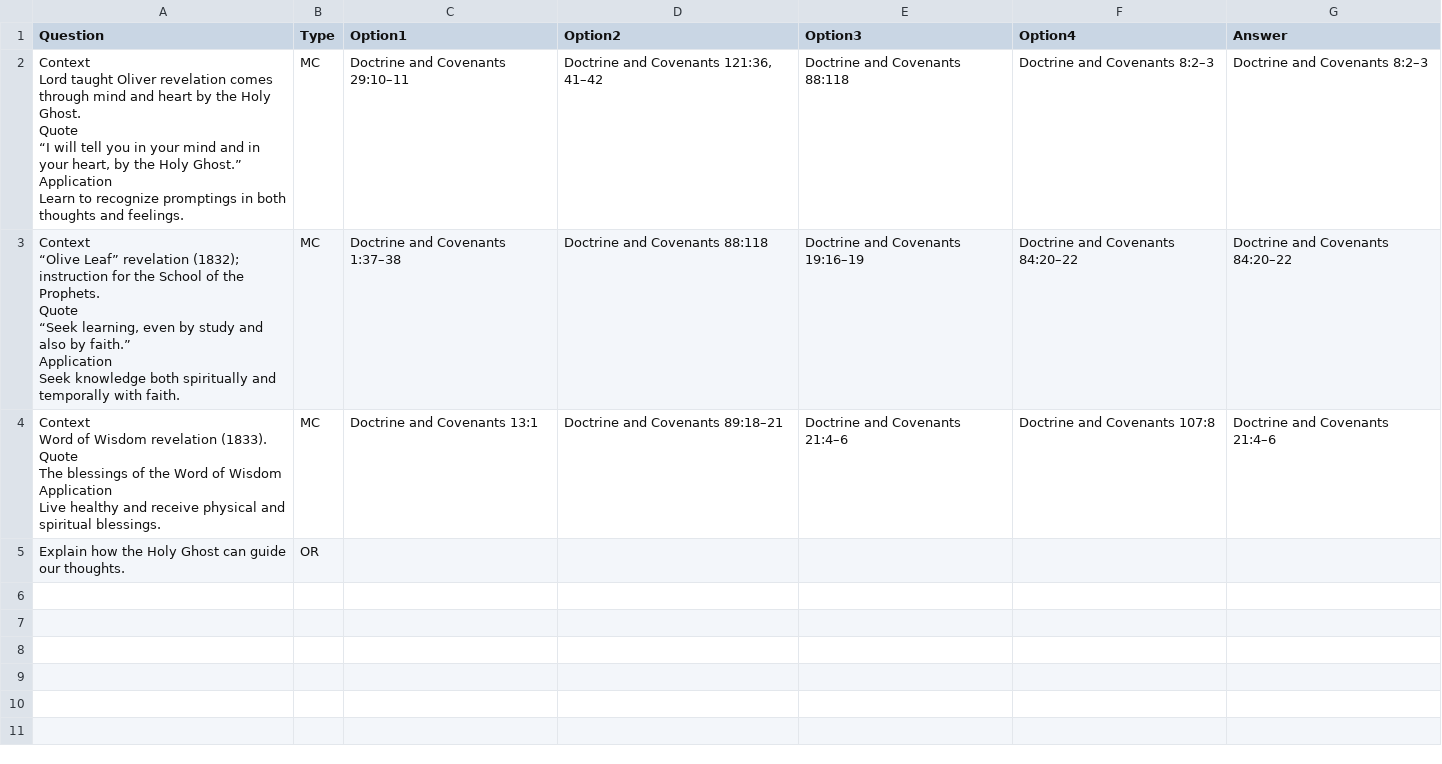
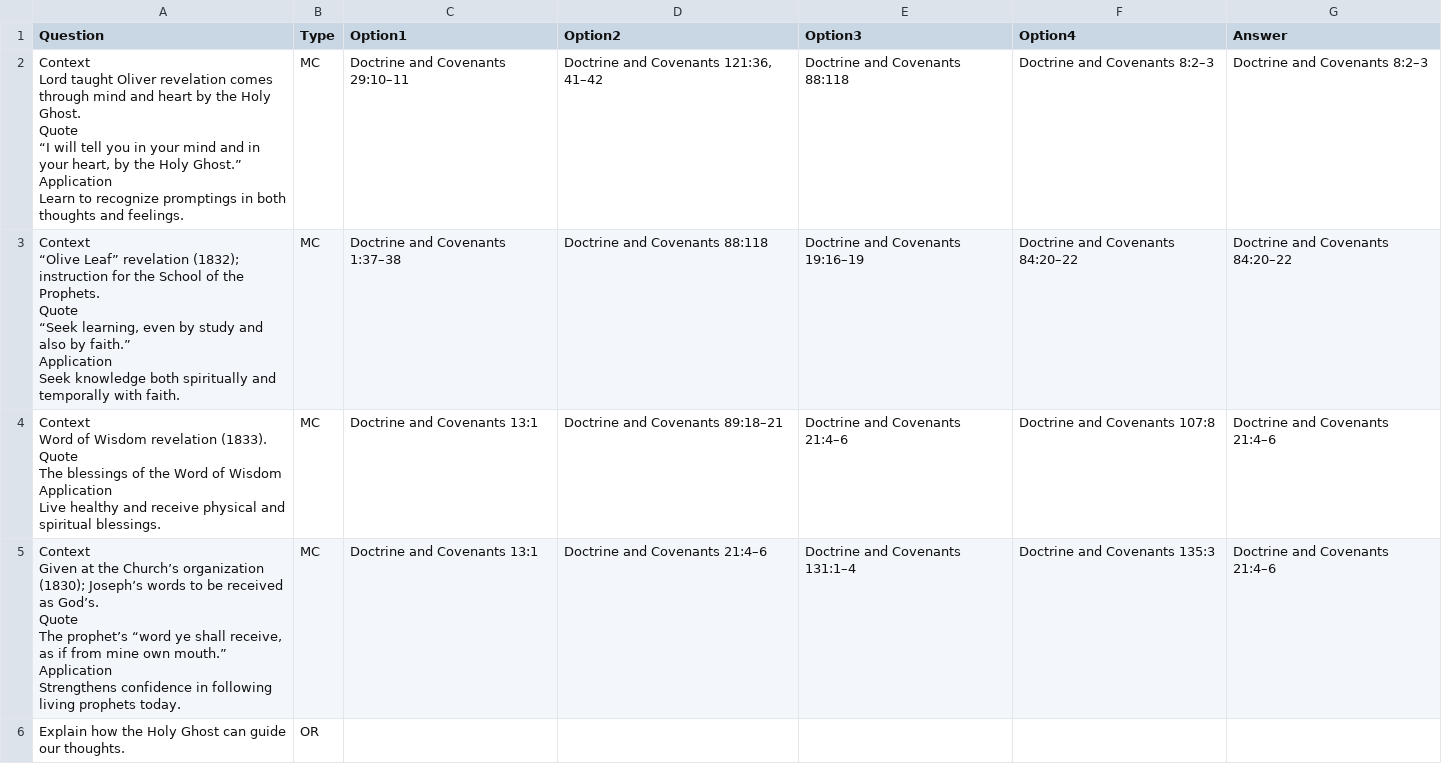
Before and after one commit to harmkenn/Python-Quiz, a CSV file: questions.csv, drawn as a sheet; ↵ is a line break in a cell; the diff names each change by its address in the sheet, - before the commit and + after, or states it on an @@ line.

Commit message:
4 Questions

```diff
--- a/questions.csv
+++ b/questions.csv
+row 5: Context ↵ Given at the Church’s organization (1830); Joseph’s words to be received as God’s. ↵ Quote ↵ The prophet’s “word ye shall receive, as if from mine own mouth.” ↵ Application ↵ Strengthens confidence in following living prophets today. | MC | Doctrine and Covenants 13:1 | Doctrine and Covenants 21:4–6 | Doctrine and Covenants 131:1–4 | Doctrine and Covenants 135:3 | Doctrine and Covenants 21:4–6
```
